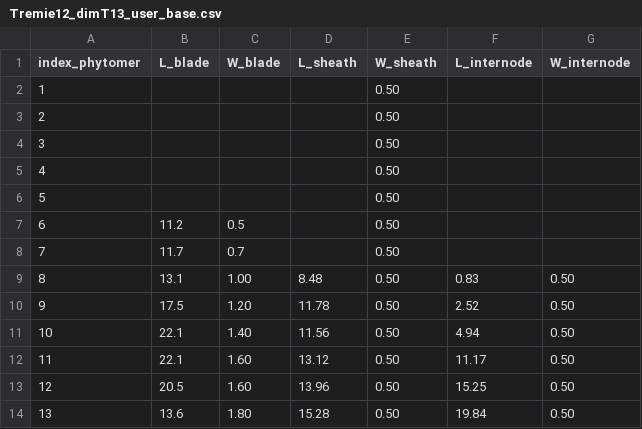
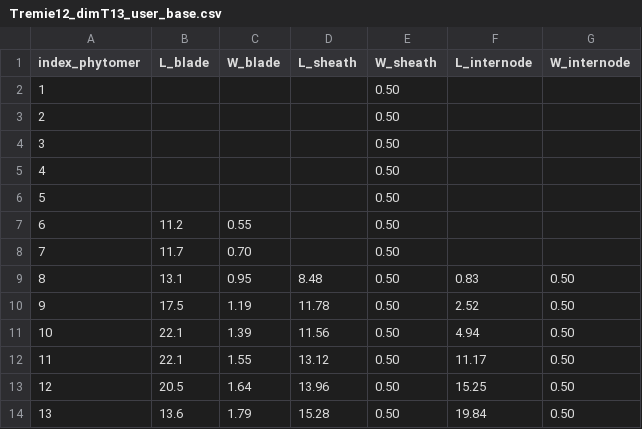
Before and after one commit to openalea-incubator/echap, a CSV file: echap/src/alinea/echap/share/data/Tremie12_dimT13_user_base.csv, drawn as a sheet.

Commit message:
Mise à jour largeur dimT Tremie12
git-svn-id: https://scm.gforge.inria.fr/authscm/pradal/svn/openaleapkg/trunk@4824 0978ab36-7443-0410-8248-c2aa344a765a

```diff
--- a/echap/src/alinea/echap/share/data/Tremie12_dimT13_user_base.csv
+++ b/echap/src/alinea/echap/share/data/Tremie12_dimT13_user_base.csv
@@ -6,9 +6,9 @@ index_phytomer,L_blade,W_blade,L_sheath,W_sheath,L_internode,W_internode
 5,,,,0.50,,
-6,11.2,0.5,,0.50,,
-7,11.7,0.7,,0.50,,
-8,13.1,1.00,8.48,0.50,0.83,0.50
-9,17.5,1.20,11.78,0.50,2.52,0.50
-10,22.1,1.40,11.56,0.50,4.94,0.50
-11,22.1,1.60,13.12,0.50,11.17,0.50
-12,20.5,1.60,13.96,0.50,15.25,0.50
-13,13.6,1.80,15.28,0.50,19.84,0.50
+6,11.2,0.55,,0.50,,
+7,11.7,0.70,,0.50,,
+8,13.1,0.95,8.48,0.50,0.83,0.50
+9,17.5,1.19,11.78,0.50,2.52,0.50
+10,22.1,1.39,11.56,0.50,4.94,0.50
+11,22.1,1.55,13.12,0.50,11.17,0.50
+12,20.5,1.64,13.96,0.50,15.25,0.50
+13,13.6,1.79,15.28,0.50,19.84,0.50
```
Also changed, not shown: echap/src/alinea/echap/share/data/Tremie12_dimT12_user.csv, echap/src/alinea/echap/share/data/Tremie12_dimT12_user_base.csv, 1 other file.
